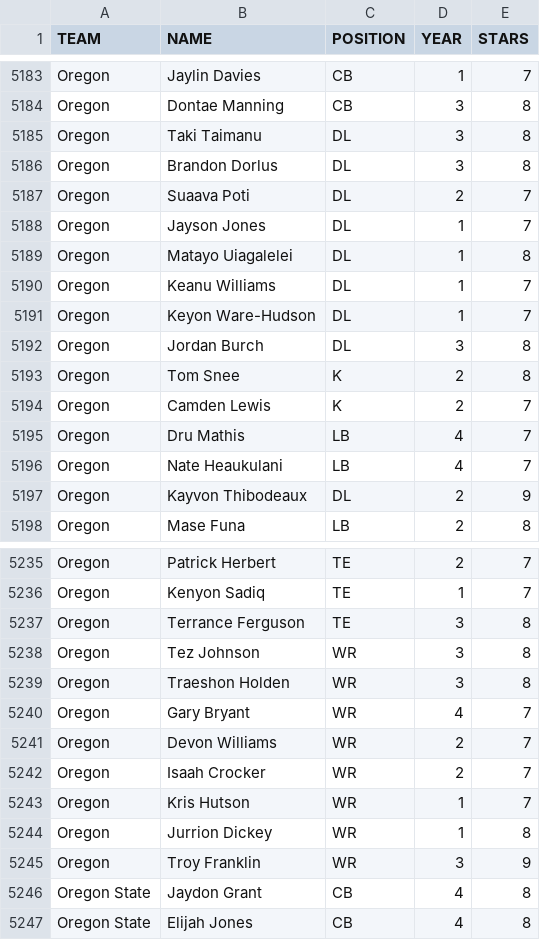
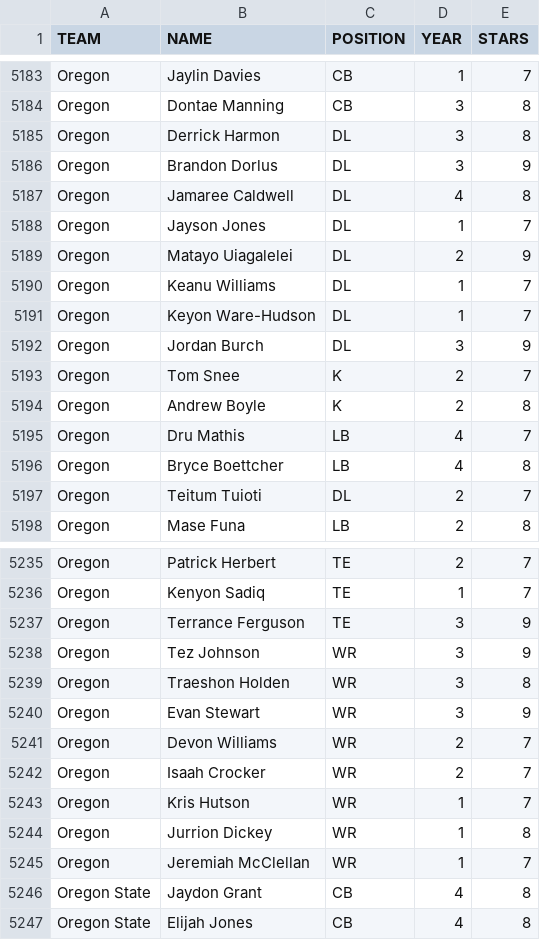
Before and after one commit to brad1323/Ceb-24-25-duck-update, a CSV file: 2021-Roster-V1 (2).csv, drawn as a sheet; only a part is shown, gaps mark what is left out; the diff covers the shown part only.

Commit message:
Update 2021-Roster-V1 (2).csv

```diff
--- a/2021-Roster-V1 (2).csv
+++ b/2021-Roster-V1 (2).csv
@@ -5184,15 +5184,15 @@ Oregon,Jaylin Davies,CB,1,7
 Oregon,Dontae Manning,CB,3,8
-Oregon,Taki Taimanu,DL,3,8
-Oregon,Brandon Dorlus,DL,3,8
-Oregon,Suaava Poti,DL,2,7
+Oregon,Derrick Harmon,DL,3,8
+Oregon,Brandon Dorlus,DL,3,9
+Oregon,Jamaree Caldwell,DL,4,8
 Oregon,Jayson Jones,DL,1,7
-Oregon,Matayo Uiagalelei,DL,1,8
+Oregon,Matayo Uiagalelei,DL,2,9
 Oregon,Keanu Williams,DL,1,7
 Oregon,Keyon Ware-Hudson,DL,1,7
-Oregon,Jordan Burch,DL,3,8
-Oregon,Tom Snee,K,2,8
-Oregon,Camden Lewis,K,2,7
+Oregon,Jordan Burch,DL,3,9
+Oregon,Tom Snee,K,2,7
+Oregon,Andrew Boyle,K,2,8
 Oregon,Dru Mathis,LB,4,7
-Oregon,Nate Heaukulani,LB,4,7
-Oregon,Kayvon Thibodeaux,DL,2,9
+Oregon,Bryce Boettcher,LB,4,8
+Oregon,Teitum Tuioti,DL,2,7
 Oregon,Mase Funa,LB,2,8
@@ -5236,6 +5236,6 @@ Oregon,Patrick Herbert,TE,2,7
 Oregon,Kenyon Sadiq,TE,1,7
-Oregon,Terrance Ferguson,TE,3,8
-Oregon,Tez Johnson,WR,3,8
+Oregon,Terrance Ferguson,TE,3,9
+Oregon,Tez Johnson,WR,3,9
 Oregon,Traeshon Holden,WR,3,8
-Oregon,Gary Bryant,WR,4,7
+Oregon,Evan Stewart,WR,3,9
 Oregon,Devon Williams,WR,2,7
@@ -5244,3 +5244,3 @@ Oregon,Kris Hutson,WR,1,7
 Oregon,Jurrion Dickey,WR,1,8
-Oregon,Troy Franklin,WR,3,9
+Oregon,Jeremiah McClellan,WR,1,7
 Oregon State,Jaydon Grant,CB,4,8
```
Also changed, not shown: 3 added rows, 3 removed rows and 16 edited cells elsewhere in this file.
